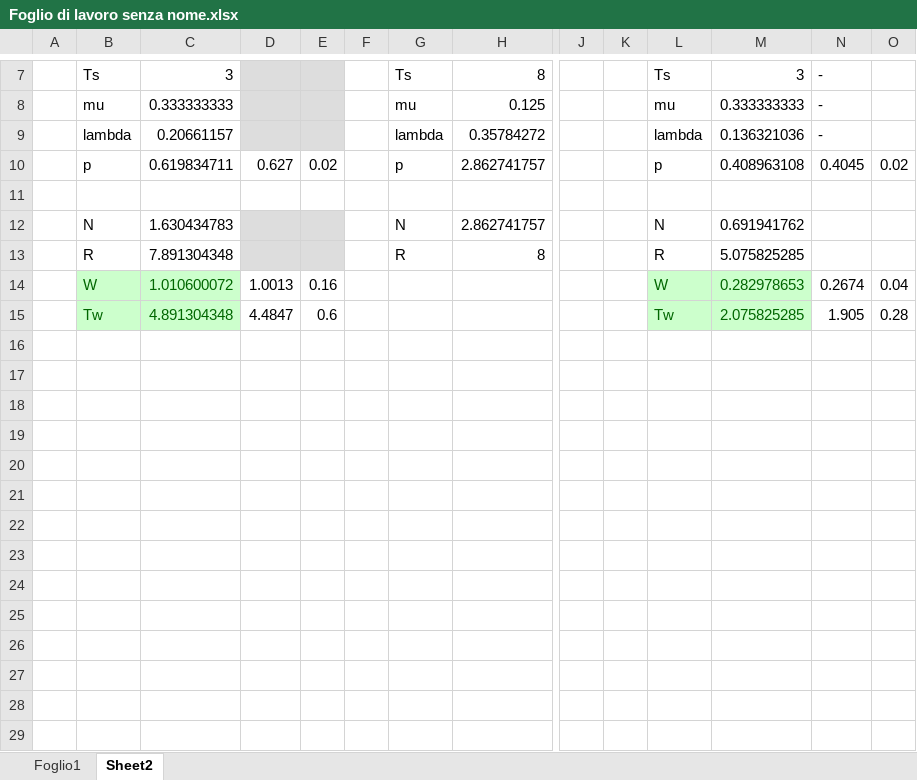
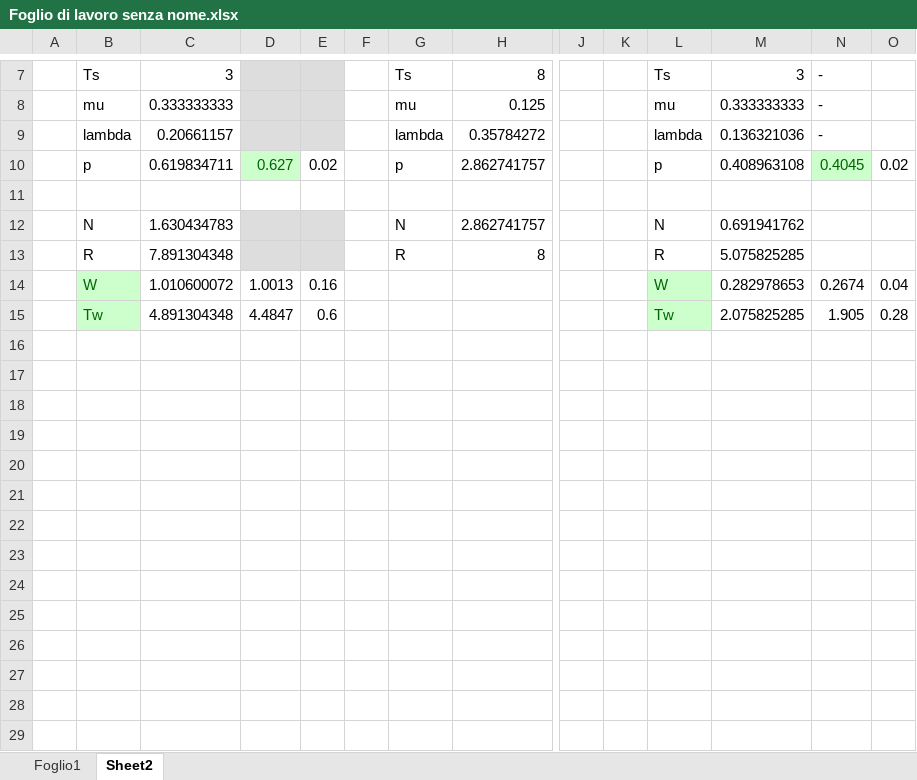
Before and after one commit to CristianCosci/SupermarketSimulator, an Excel workbook: data/Foglio di lavoro senza nome.xlsx, sheet Sheet2, drawn as a sheet; only a part is shown, gaps mark what is left out; values as stored, in another font and other column widths than the file's, no borders; charts and pictures and conditional formats not drawn; rows hold the shown columns only; the diff covers the shown part only; the diff names each change by its address in the sheet, - before the commit and + after, or states it on an @@ line.

```diff
--- a/data/Foglio di lavoro senza nome.xlsx (sheet Sheet2)
+++ b/data/Foglio di lavoro senza nome.xlsx (sheet Sheet2)
@@ D10 fill: none → #CCFFCC, text colour: black → #006600 @@
@@ N10 fill: none → #CCFFCC, text colour: black → #006600 @@
@@ C14:C15 fill: #CCFFCC → none, text colour: #006600 → black @@
@@ M14:M15 fill: #CCFFCC → none, text colour: #006600 → black @@
+row 16: (empty)
+row 17: (empty)
+row 18: (empty)
+row 19: (empty)
+row 20: (empty)
+row 21: (empty)
+row 22: (empty)
+row 23: (empty)
+row 24: (empty)
+row 25: (empty)
+row 26: (empty)
+row 27: (empty)
+row 28: (empty)
+row 29: (empty)
```
Also changed, not shown: 32 added rows and 1 edited cell elsewhere in this sheet, sheet Foglio1, charts or pictures.
